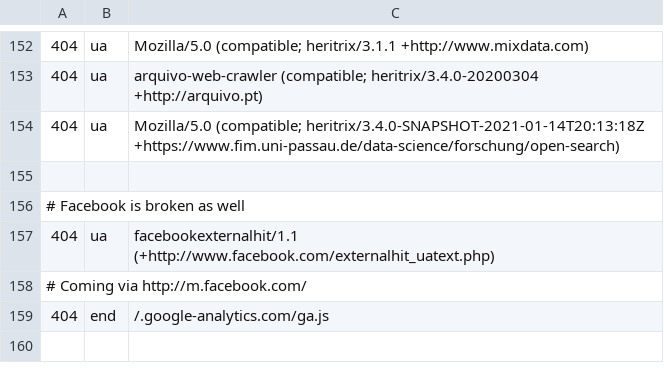
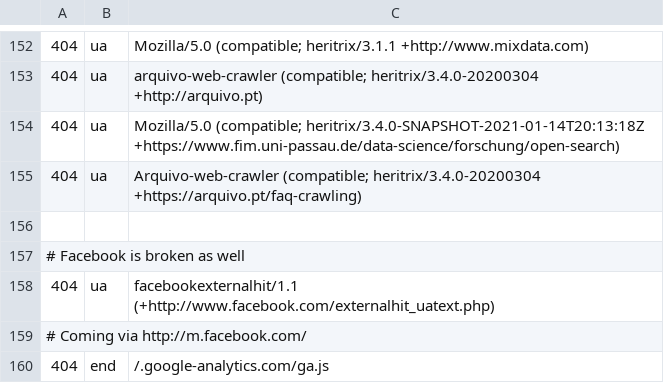
Before and after one commit to koenige/modules-default, a TSV file: configuration/errors-not-logged.tsv, drawn as a sheet; only a part is shown, gaps mark what is left out; the shorter side is filled out with more unchanged rows; the diff names each change by its address in the sheet, - before the commit and + after, or states it on an @@ line.

Commit message:
update error log exclusions
git-svn-id: file:///Repos/modules/default/trunk@903 98be6e6d-ea4f-4117-9388-ed847deb6ed9

```diff
--- a/configuration/errors-not-logged.tsv
+++ b/configuration/errors-not-logged.tsv
+row 155: 404 | ua | Arquivo-web-crawler (compatible; heritrix/3.4.0-20200304 +https://arquivo.pt/faq-crawling)
```
